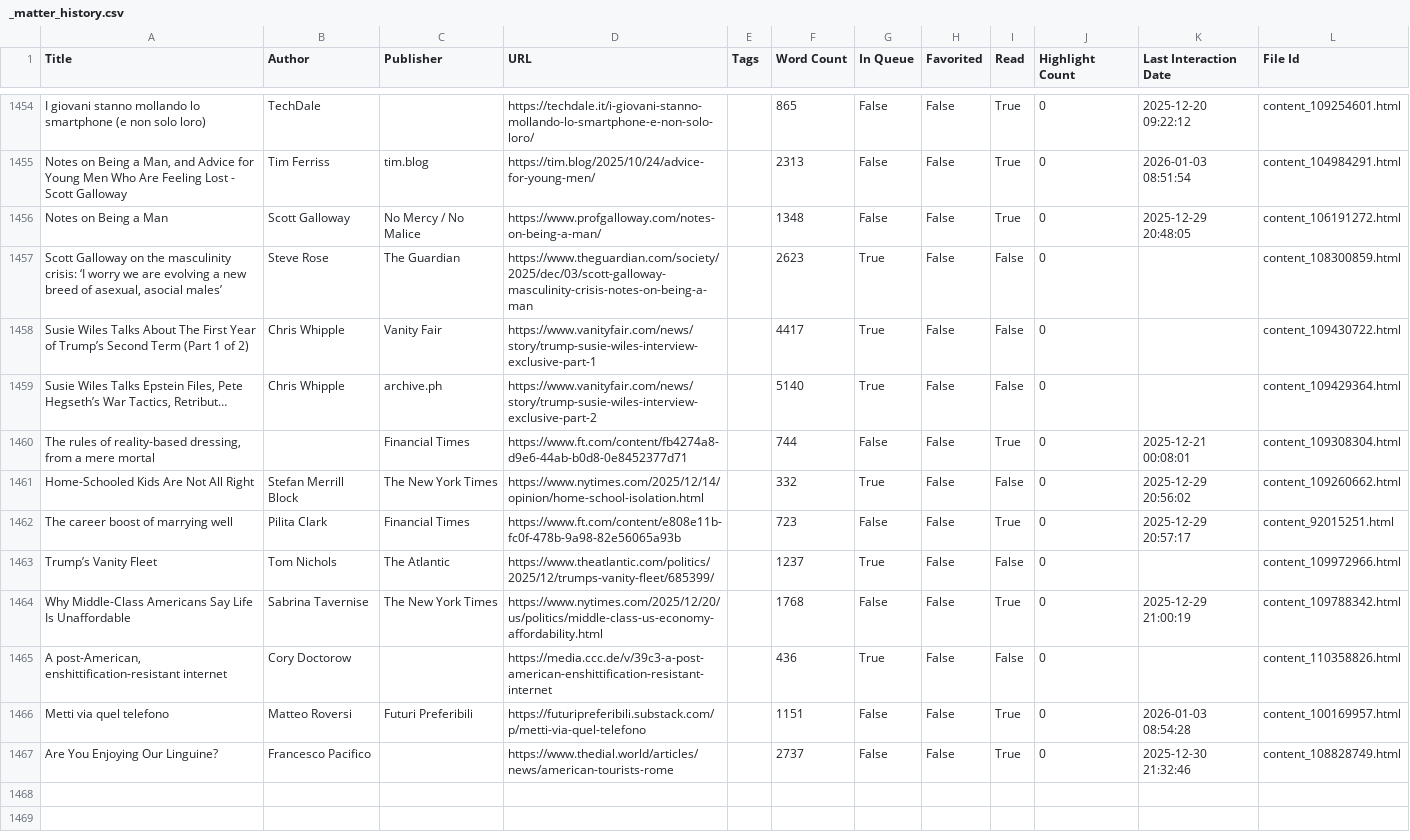
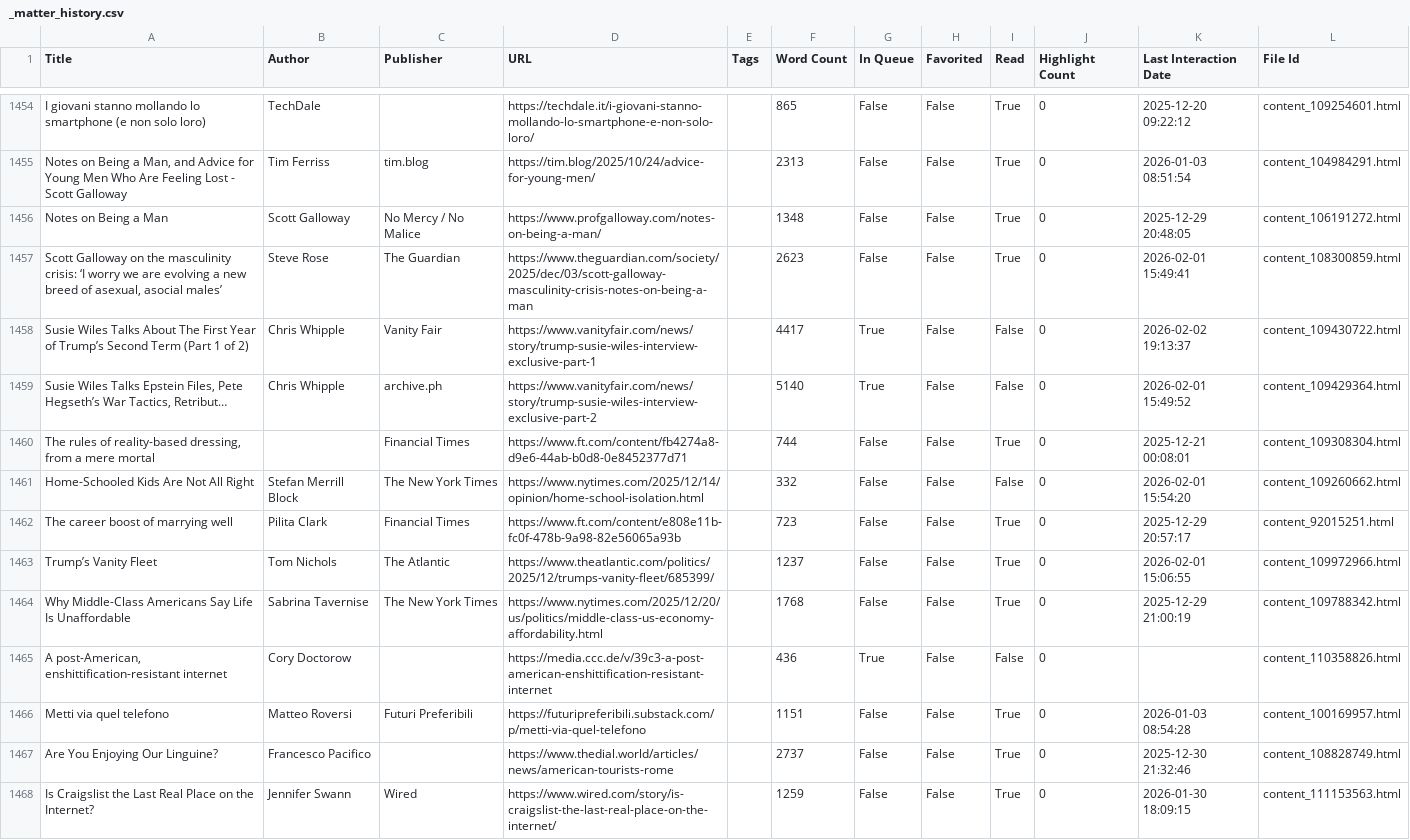
Before and after one commit to giacomodaros/mio, a CSV file: python-articoli/_matter_history.csv, drawn as a sheet; only a part is shown, gaps mark what is left out; the diff covers the shown part only.

Commit message:
libri, articoli gennaio 26

```diff
--- a/python-articoli/_matter_history.csv
+++ b/python-articoli/_matter_history.csv
@@ -1456,9 +1456,9 @@ I giovani stanno mollando lo smartphone (e non solo loro),TechDale,,https://tech
 Notes on Being a Man,Scott Galloway,No Mercy / No Malice,https://www.profgalloway.com/notes-on-being-a-man/,,1348,False,False,True,0,2025-12-29 20:48:05,content_106191272.html
-"Scott Galloway on the masculinity crisis: ‘I worry we are evolving a new breed of asexual, asocial males’",Steve Rose,The Guardian,https://www.theguardian.com/society/2025/dec/03/scott-galloway-masculinity-crisis-notes-on-being-a-man,,2623,True,False,False,0,,content_108300859.html
-Susie Wiles Talks About The First Year of Trump’s Second Term (Part 1 of 2),Chris Whipple,Vanity Fair,https://www.vanityfair.com/news/story/trump-susie-wiles-interview-exclusive-part-1,,4417,True,False,False,0,,content_109430722.html
-"Susie Wiles Talks Epstein Files, Pete Hegseth’s War Tactics, Retribut…",Chris Whipple,archive.ph,https://www.vanityfair.com/news/story/trump-susie-wiles-interview-exclusive-part-2,,5140,True,False,False,0,,content_109429364.html
+"Scott Galloway on the masculinity crisis: ‘I worry we are evolving a new breed of asexual, asocial males’",Steve Rose,The Guardian,https://www.theguardian.com/society/2025/dec/03/scott-galloway-masculinity-crisis-notes-on-being-a-man,,2623,False,False,True,0,2026-02-01 15:49:41,content_108300859.html
+Susie Wiles Talks About The First Year of Trump’s Second Term (Part 1 of 2),Chris Whipple,Vanity Fair,https://www.vanityfair.com/news/story/trump-susie-wiles-interview-exclusive-part-1,,4417,True,False,False,0,2026-02-02 19:13:37,content_109430722.html
+"Susie Wiles Talks Epstein Files, Pete Hegseth’s War Tactics, Retribut…",Chris Whipple,archive.ph,https://www.vanityfair.com/news/story/trump-susie-wiles-interview-exclusive-part-2,,5140,True,False,False,0,2026-02-01 15:49:52,content_109429364.html
 "The rules of reality-based dressing, from a mere mortal",,Financial Times,https://www.ft.com/content/fb4274a8-d9e6-44ab-b0d8-0e8452377d71,,744,False,False,True,0,2025-12-21 00:08:01,content_109308304.html
-Home-Schooled Kids Are Not All Right,Stefan Merrill Block,The New York Times,https://www.nytimes.com/2025/12/14/opinion/home-school-isolation.html,,332,True,False,False,0,2025-12-29 20:56:02,content_109260662.html
+Home-Schooled Kids Are Not All Right,Stefan Merrill Block,The New York Times,https://www.nytimes.com/2025/12/14/opinion/home-school-isolation.html,,332,False,False,False,0,2026-02-01 15:54:20,content_109260662.html
 The career boost of marrying well,Pilita Clark,Financial Times,https://www.ft.com/content/e808e11b-fc0f-478b-9a98-82e56065a93b,,723,False,False,True,0,2025-12-29 20:57:17,content_92015251.html
-Trump’s Vanity Fleet,Tom Nichols,The Atlantic,https://www.theatlantic.com/politics/2025/12/trumps-vanity-fleet/685399/,,1237,True,False,False,0,,content_109972966.html
+Trump’s Vanity Fleet,Tom Nichols,The Atlantic,https://www.theatlantic.com/politics/2025/12/trumps-vanity-fleet/685399/,,1237,False,False,True,0,2026-02-01 15:06:55,content_109972966.html
 Why Middle-Class Americans Say Life Is Unaffordable,Sabrina Tavernise,The New York Times,https://www.nytimes.com/2025/12/20/us/politics/middle-class-us-economy-affordability.html,,1768,False,False,True,0,2025-12-29 21:00:19,content_109788342.html
@@ -1467 +1467,2 @@ Metti via quel telefono,Matteo Roversi,Futuri Preferibili,https://futuripreferib
 Are You Enjoying Our Linguine?,Francesco Pacifico,,https://www.thedial.world/articles/news/american-tourists-rome,,2737,False,False,True,0,2025-12-30 21:32:46,content_108828749.html
+Is Craigslist the Last Real Place on the Internet?,Jennifer Swann,Wired,https://www.wired.com/story/is-craigslist-the-last-real-place-on-the-internet/,,1259,False,False,True,0,2026-01-30 18:09:15,content_111153563.html
```
Also changed, not shown: 11 added rows and 4 edited cells elsewhere in this file, 3 other files.
